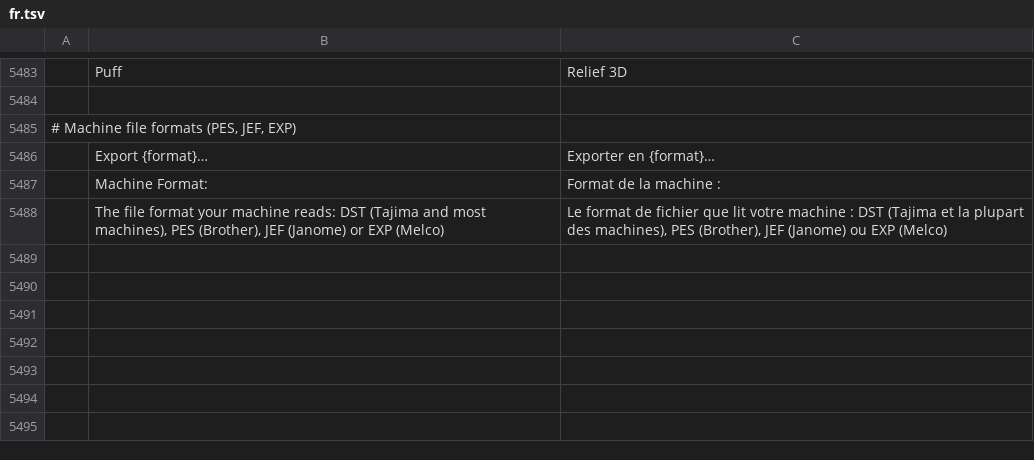
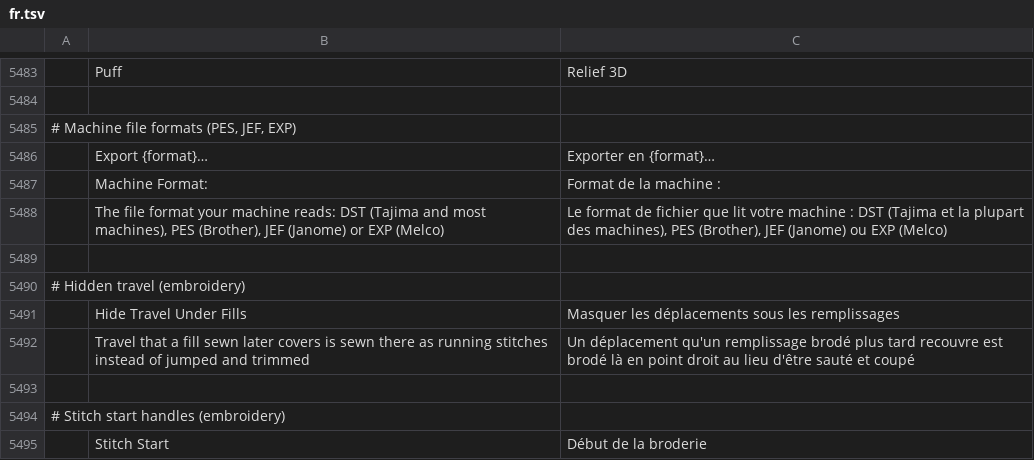
Before and after one commit to KellyMurphy/vectorcraft, a TSV file: crates/ui-egui/src/i18n/fr.tsv, drawn as a sheet; only a part is shown, gaps mark what is left out; the diff names each change by its address in the sheet, - before the commit and + after, or states it on an @@ line.

```diff
--- a/crates/ui-egui/src/i18n/fr.tsv
+++ b/crates/ui-egui/src/i18n/fr.tsv
+row 5489: (empty)
+row 5490: # Hidden travel (embroidery)
+row 5491:  | Hide Travel Under Fills | Masquer les déplacements sous les remplissages
+row 5492:  | Travel that a fill sewn later covers is sewn there as running stitches instead of jumped and trimmed | Un déplacement qu'un remplissage brodé plus tard recouvre est brodé là en point droit au lieu d'être sauté et coupé
+row 5493: (empty)
+row 5494: # Stitch start handles (embroidery)
+row 5495:  | Stitch Start | Début de la broderie
```
Also changed, not shown: crates/ui-egui/src/i18n/bg.tsv, crates/ui-egui/src/i18n/el.tsv, 40 other files.
